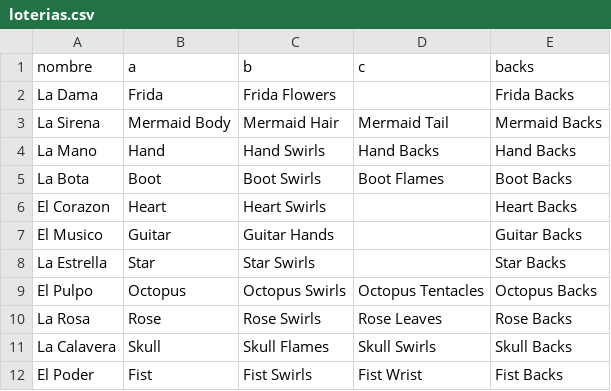
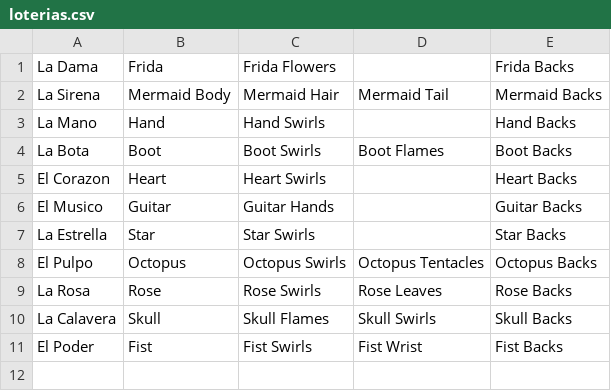
Before and after one commit to turkosaurus/nailivic, a CSV file: loterias.csv, drawn as a sheet.

Commit message:
loterias csv parsing, projections.html forms overhaul, /admin cleanup and comments

```diff
--- a/loterias.csv
+++ b/loterias.csv
@@ -1,5 +1,4 @@
-nombre,a,b,c,backs
 La Dama,Frida,Frida Flowers,,Frida Backs
 La Sirena,Mermaid Body,Mermaid Hair,Mermaid Tail,Mermaid Backs
-La Mano,Hand,Hand Swirls,Hand Backs,Hand Backs
+La Mano,Hand,Hand Swirls,,Hand Backs
 La Bota,Boot,Boot Swirls,Boot Flames,Boot Backs
```
Also changed, not shown: 5 other files.
